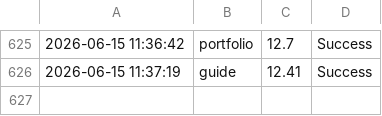
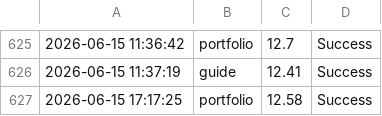
Before and after one commit to ntkauffman1/data-analytics-portfolio, a CSV file: app_performance_log.csv, drawn as a sheet; only a part is shown, gaps mark what is left out.

```diff
--- a/app_performance_log.csv
+++ b/app_performance_log.csv
@@ -626 +626,2 @@
 2026-06-15 11:37:19,guide,12.41,Success
+2026-06-15 17:17:25,portfolio,12.58,Success
```
